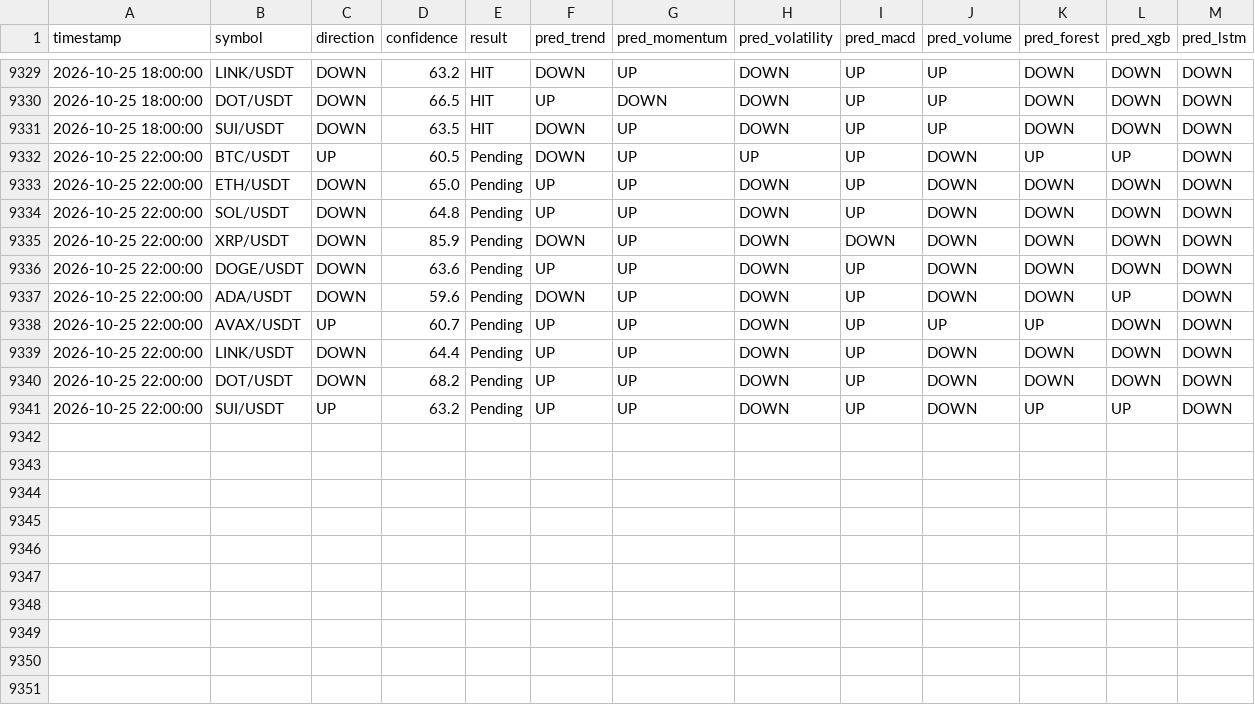
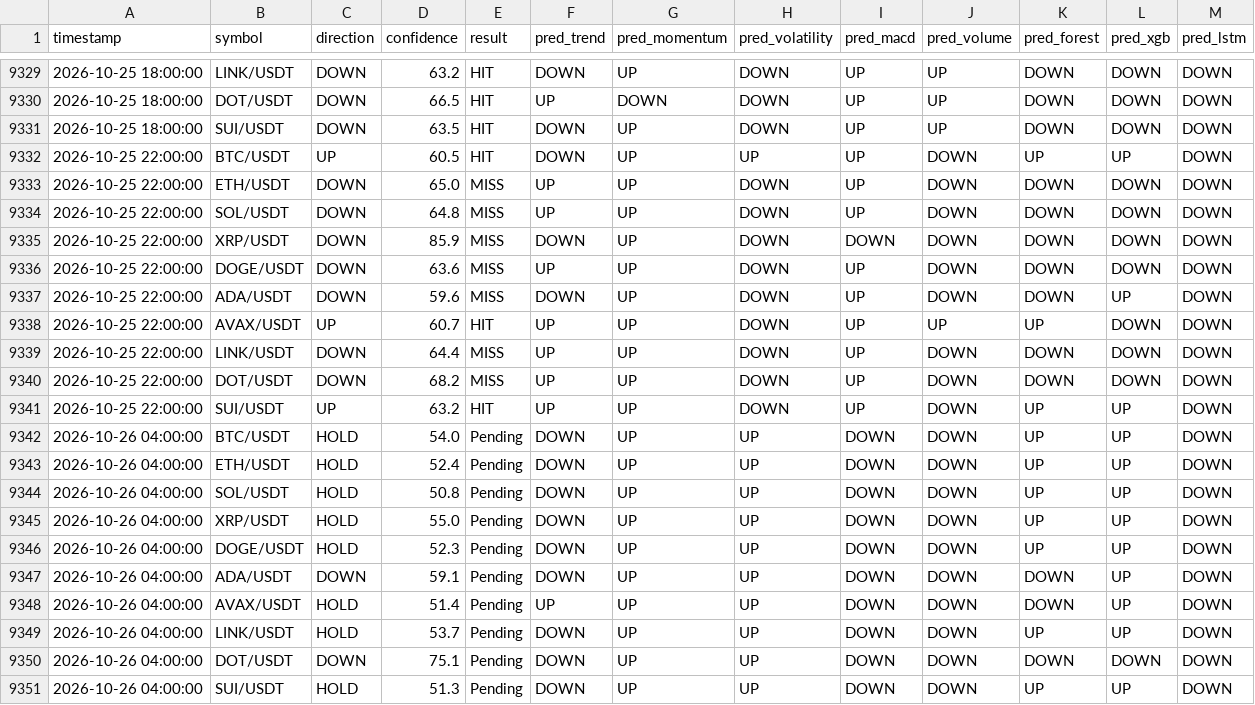
Before and after one commit to Jason12jpg/crypto, a CSV file: data/prediction_log.csv, drawn as a sheet; only a part is shown, gaps mark what is left out.

```diff
--- a/data/prediction_log.csv
+++ b/data/prediction_log.csv
@@ -9331,11 +9331,21 @@ timestamp,symbol,direction,confidence,result,pred_trend,pred_momentum,pred_volat
 2026-10-25 18:00:00,SUI/USDT,DOWN,63.5,HIT,DOWN,UP,DOWN,UP,UP,DOWN,DOWN,DOWN
-2026-10-25 22:00:00,BTC/USDT,UP,60.5,Pending,DOWN,UP,UP,UP,DOWN,UP,UP,DOWN
-2026-10-25 22:00:00,ETH/USDT,DOWN,65.0,Pending,UP,UP,DOWN,UP,DOWN,DOWN,DOWN,DOWN
-2026-10-25 22:00:00,SOL/USDT,DOWN,64.8,Pending,UP,UP,DOWN,UP,DOWN,DOWN,DOWN,DOWN
-2026-10-25 22:00:00,XRP/USDT,DOWN,85.9,Pending,DOWN,UP,DOWN,DOWN,DOWN,DOWN,DOWN,DOWN
-2026-10-25 22:00:00,DOGE/USDT,DOWN,63.6,Pending,UP,UP,DOWN,UP,DOWN,DOWN,DOWN,DOWN
-2026-10-25 22:00:00,ADA/USDT,DOWN,59.6,Pending,DOWN,UP,DOWN,UP,DOWN,DOWN,UP,DOWN
-2026-10-25 22:00:00,AVAX/USDT,UP,60.7,Pending,UP,UP,DOWN,UP,UP,UP,DOWN,DOWN
-2026-10-25 22:00:00,LINK/USDT,DOWN,64.4,Pending,UP,UP,DOWN,UP,DOWN,DOWN,DOWN,DOWN
-2026-10-25 22:00:00,DOT/USDT,DOWN,68.2,Pending,UP,UP,DOWN,UP,DOWN,DOWN,DOWN,DOWN
-2026-10-25 22:00:00,SUI/USDT,UP,63.2,Pending,UP,UP,DOWN,UP,DOWN,UP,UP,DOWN
+2026-10-25 22:00:00,BTC/USDT,UP,60.5,HIT,DOWN,UP,UP,UP,DOWN,UP,UP,DOWN
+2026-10-25 22:00:00,ETH/USDT,DOWN,65.0,MISS,UP,UP,DOWN,UP,DOWN,DOWN,DOWN,DOWN
+2026-10-25 22:00:00,SOL/USDT,DOWN,64.8,MISS,UP,UP,DOWN,UP,DOWN,DOWN,DOWN,DOWN
+2026-10-25 22:00:00,XRP/USDT,DOWN,85.9,MISS,DOWN,UP,DOWN,DOWN,DOWN,DOWN,DOWN,DOWN
+2026-10-25 22:00:00,DOGE/USDT,DOWN,63.6,MISS,UP,UP,DOWN,UP,DOWN,DOWN,DOWN,DOWN
+2026-10-25 22:00:00,ADA/USDT,DOWN,59.6,MISS,DOWN,UP,DOWN,UP,DOWN,DOWN,UP,DOWN
+2026-10-25 22:00:00,AVAX/USDT,UP,60.7,HIT,UP,UP,DOWN,UP,UP,UP,DOWN,DOWN
+2026-10-25 22:00:00,LINK/USDT,DOWN,64.4,MISS,UP,UP,DOWN,UP,DOWN,DOWN,DOWN,DOWN
+2026-10-25 22:00:00,DOT/USDT,DOWN,68.2,MISS,UP,UP,DOWN,UP,DOWN,DOWN,DOWN,DOWN
+2026-10-25 22:00:00,SUI/USDT,UP,63.2,HIT,UP,UP,DOWN,UP,DOWN,UP,UP,DOWN
+2026-10-26 04:00:00,BTC/USDT,HOLD,54.0,Pending,DOWN,UP,UP,DOWN,DOWN,UP,UP,DOWN
+2026-10-26 04:00:00,ETH/USDT,HOLD,52.4,Pending,DOWN,UP,UP,DOWN,DOWN,UP,UP,DOWN
+2026-10-26 04:00:00,SOL/USDT,HOLD,50.8,Pending,DOWN,UP,UP,DOWN,DOWN,UP,UP,DOWN
+2026-10-26 04:00:00,XRP/USDT,HOLD,55.0,Pending,DOWN,UP,UP,DOWN,DOWN,UP,UP,DOWN
+2026-10-26 04:00:00,DOGE/USDT,HOLD,52.3,Pending,DOWN,UP,UP,DOWN,DOWN,UP,UP,DOWN
+2026-10-26 04:00:00,ADA/USDT,DOWN,59.1,Pending,DOWN,UP,UP,DOWN,DOWN,DOWN,UP,DOWN
+2026-10-26 04:00:00,AVAX/USDT,HOLD,51.4,Pending,UP,UP,UP,DOWN,DOWN,DOWN,UP,DOWN
+2026-10-26 04:00:00,LINK/USDT,HOLD,53.7,Pending,DOWN,UP,UP,DOWN,DOWN,UP,UP,DOWN
+2026-10-26 04:00:00,DOT/USDT,DOWN,75.1,Pending,DOWN,UP,UP,DOWN,DOWN,DOWN,DOWN,DOWN
+2026-10-26 04:00:00,SUI/USDT,HOLD,51.3,Pending,DOWN,UP,UP,DOWN,DOWN,UP,UP,DOWN
```
Also changed, not shown: data/model_weights.csv, 1 other file.
